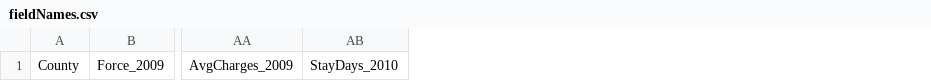
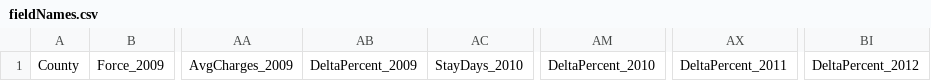
Before and after one commit to ck1456/BigData_sp2014, a CSV file: unemploymentSummary/fieldNames.csv, drawn as a sheet; only a part is shown, gaps mark what is left out; the diff names each change by its address in the sheet, - before the commit and + after, or states it on an @@ line.

```diff
--- a/unemploymentSummary/fieldNames.csv
+++ b/unemploymentSummary/fieldNames.csv
+column AB, row 1: DeltaPercent_2009
+column AM, row 1: DeltaPercent_2010
+column AX, row 1: DeltaPercent_2011
+column BI, row 1: DeltaPercent_2012
```
Also changed, not shown: unemploymentSummary/combined-results.csv, 1 other file.
